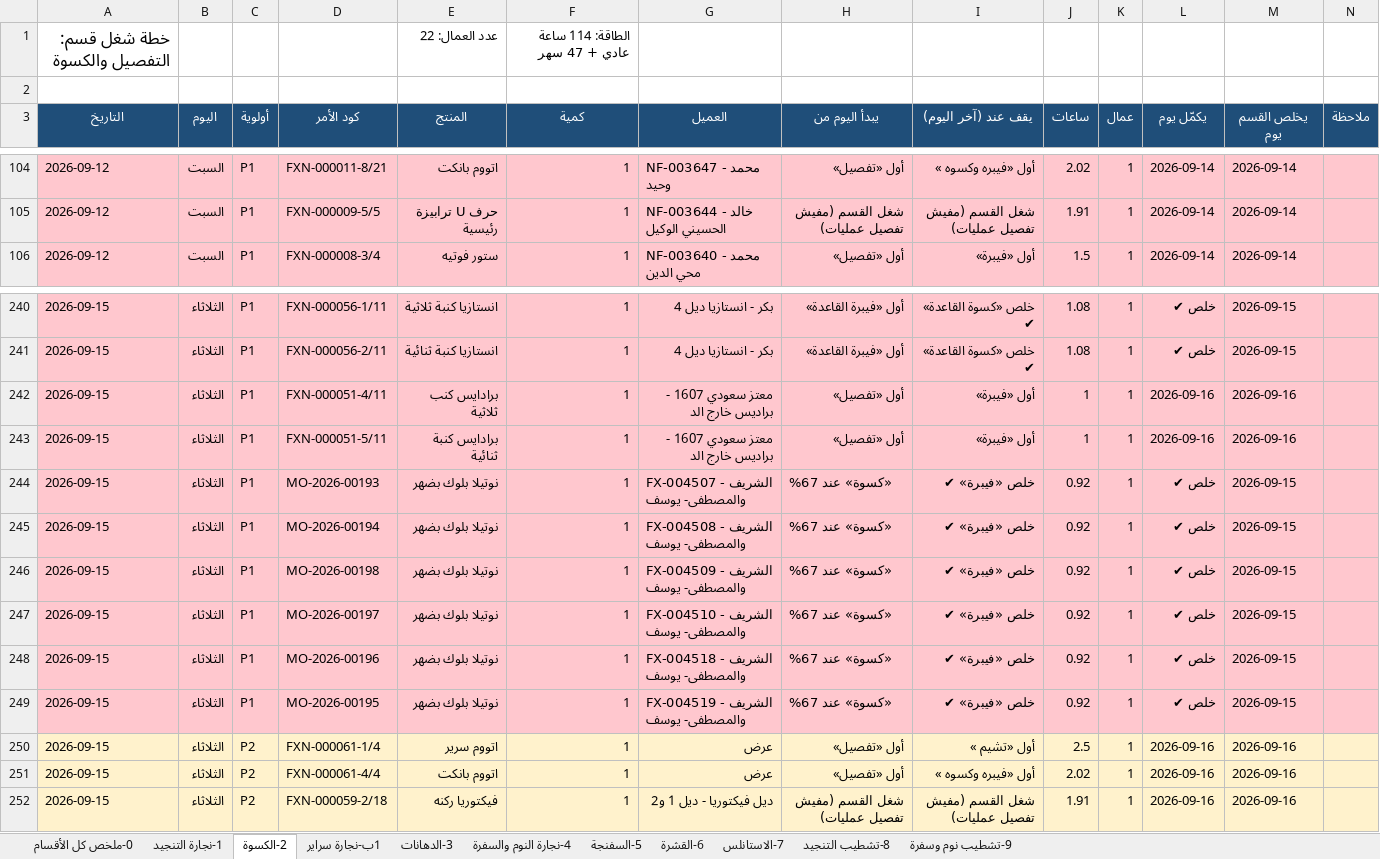
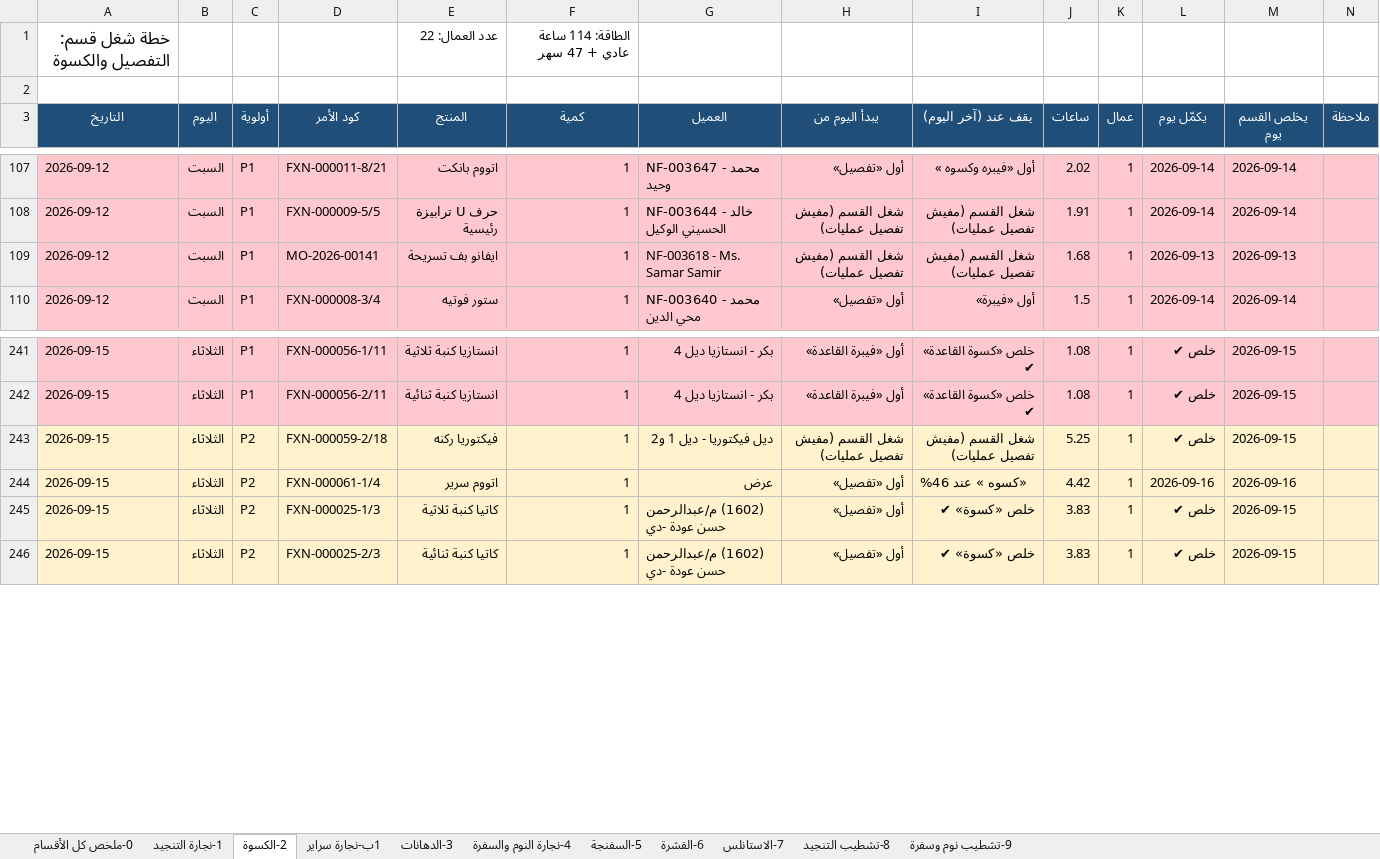
Before and after one commit to furx491/assesment, an Excel workbook: production-plan/خطة_المشرفين.xlsx, sheet 2-الكسوة, drawn as a sheet; only a part is shown, gaps mark what is left out; values as stored, in another font and other column widths than the file's, no borders; removed rows and columns are numbered as before the commit, all else as after; the diff covers the shown part only; the diff names each change by its address in the sheet, - before the commit and + after, or states it on an @@ line.

```diff
--- a/production-plan/خطة_المشرفين.xlsx (sheet 2-الكسوة)
+++ b/production-plan/خطة_المشرفين.xlsx (sheet 2-الكسوة)
+row 109: 2026-09-12 | السبت | P1 | MO-2026-00141 | ايفانو بف تسريحة | 1 | NF-003618 - Ms. Samar Samir | شغل القسم (مفيش تفصيل عمليات) | شغل القسم (مفيش تفصيل عمليات) | 1.68 | 1 | 2026-09-13 | 2026-09-13
-row 242: 2026-09-15 | الثلاثاء | P1 | FXN-000051-4/11 | برادايس كنب ثلاثية | 1 | معتز سعودي 1607 - براديس خارج الد | أول «تفصيل» | أول «فيبرة» | 1 | 1 | 2026-09-16 | 2026-09-16
-row 243: 2026-09-15 | الثلاثاء | P1 | FXN-000051-5/11 | برادايس كنبة ثنائية | 1 | معتز سعودي 1607 - براديس خارج الد | أول «تفصيل» | أول «فيبرة» | 1 | 1 | 2026-09-16 | 2026-09-16
-row 244: 2026-09-15 | الثلاثاء | P1 | MO-2026-00193 | نوتيلا بلوك بضهر | 1 | FX-004507 - الشريف والمصطفى- يوسف | «كسوة» عند 67% | خلص «فيبرة» ✔ | 0.92 | 1 | خلص ✔ | 2026-09-15
-row 245: 2026-09-15 | الثلاثاء | P1 | MO-2026-00194 | نوتيلا بلوك بضهر | 1 | FX-004508 - الشريف والمصطفى- يوسف | «كسوة» عند 67% | خلص «فيبرة» ✔ | 0.92 | 1 | خلص ✔ | 2026-09-15
-row 246: 2026-09-15 | الثلاثاء | P1 | MO-2026-00198 | نوتيلا بلوك بضهر | 1 | FX-004509 - الشريف والمصطفى- يوسف | «كسوة» عند 67% | خلص «فيبرة» ✔ | 0.92 | 1 | خلص ✔ | 2026-09-15
-row 247: 2026-09-15 | الثلاثاء | P1 | MO-2026-00197 | نوتيلا بلوك بضهر | 1 | FX-004510 - الشريف والمصطفى- يوسف | «كسوة» عند 67% | خلص «فيبرة» ✔ | 0.92 | 1 | خلص ✔ | 2026-09-15
-row 248: 2026-09-15 | الثلاثاء | P1 | MO-2026-00196 | نوتيلا بلوك بضهر | 1 | FX-004518 - الشريف والمصطفى- يوسف | «كسوة» عند 67% | خلص «فيبرة» ✔ | 0.92 | 1 | خلص ✔ | 2026-09-15
-A243:N243 fill: #FFC7CE
+A243:N243 fill: #FFF2CC
-C243 (أولوية): P1
+C243 (أولوية): P2
-D243 (كود الأمر): MO-2026-00195
+D243 (كود الأمر): FXN-000059-2/18
-E243 (المنتج): نوتيلا بلوك بضهر
+E243 (المنتج): فيكتوريا ركنه
-G243 (العميل): FX-004519 - الشريف والمصطفى- يوسف
+G243 (العميل): ديل فيكتوريا - ديل 1 و2
-H243 (يبدأ اليوم من): «كسوة» عند 67%
+H243 (يبدأ اليوم من): شغل القسم (مفيش تفصيل عمليات)
-I243 (يقف عند (آخر اليوم)): خلص «فيبرة» ✔
+I243 (يقف عند (آخر اليوم)): شغل القسم (مفيش تفصيل عمليات)
-J243 (ساعات): 0.92
+J243 (ساعات): 5.25
-I244 (يقف عند (آخر اليوم)): أول «تشيم »
+I244 (يقف عند (آخر اليوم)): «كسوه » عند 46%
-J244 (ساعات): 2.5
+J244 (ساعات): 4.42
-D245 (كود الأمر): FXN-000061-4/4
+D245 (كود الأمر): FXN-000025-1/3
-E245 (المنتج): اتووم بانكت
+E245 (المنتج): كاتيا كنبة ثلاثية
-G245 (العميل): عرض
+G245 (العميل): (1602) م/عبدالرحمن حسن عودة -دي
-I245 (يقف عند (آخر اليوم)): أول «فيبره وكسوه »
+I245 (يقف عند (آخر اليوم)): خلص «كسوة» ✔
-J245 (ساعات): 2.02
+J245 (ساعات): 3.83
-L245:L246 (يكمّل يوم): 2026-09-16
+L245:L246 (يكمّل يوم): خلص ✔
-M245:M246 (يخلص القسم يوم): 2026-09-16
+M245:M246 (يخلص القسم يوم): 2026-09-15
-D246 (كود الأمر): FXN-000059-2/18
+D246 (كود الأمر): FXN-000025-2/3
-E246 (المنتج): فيكتوريا ركنه
+E246 (المنتج): كاتيا كنبة ثنائية
-G246 (العميل): ديل فيكتوريا - ديل 1 و2
+G246 (العميل): (1602) م/عبدالرحمن حسن عودة -دي
-H246 (يبدأ اليوم من): شغل القسم (مفيش تفصيل عمليات)
+H246 (يبدأ اليوم من): أول «تفصيل»
-I246 (يقف عند (آخر اليوم)): شغل القسم (مفيش تفصيل عمليات)
+I246 (يقف عند (آخر اليوم)): خلص «كسوة» ✔
-J246 (ساعات): 1.91
+J246 (ساعات): 3.83
```
Also changed, not shown: 41 added rows, 53 removed rows, 275 edited cells and cell formats elsewhere in this sheet, sheet 8-تشطيب التنجيد, sheet 3-الدهانات, sheet 9-تشطيب نوم وسفرة, sheet 0-ملخص كل الأقسام, production-plan/PRODUCTION_PLAN.xlsx, 2 other files.
